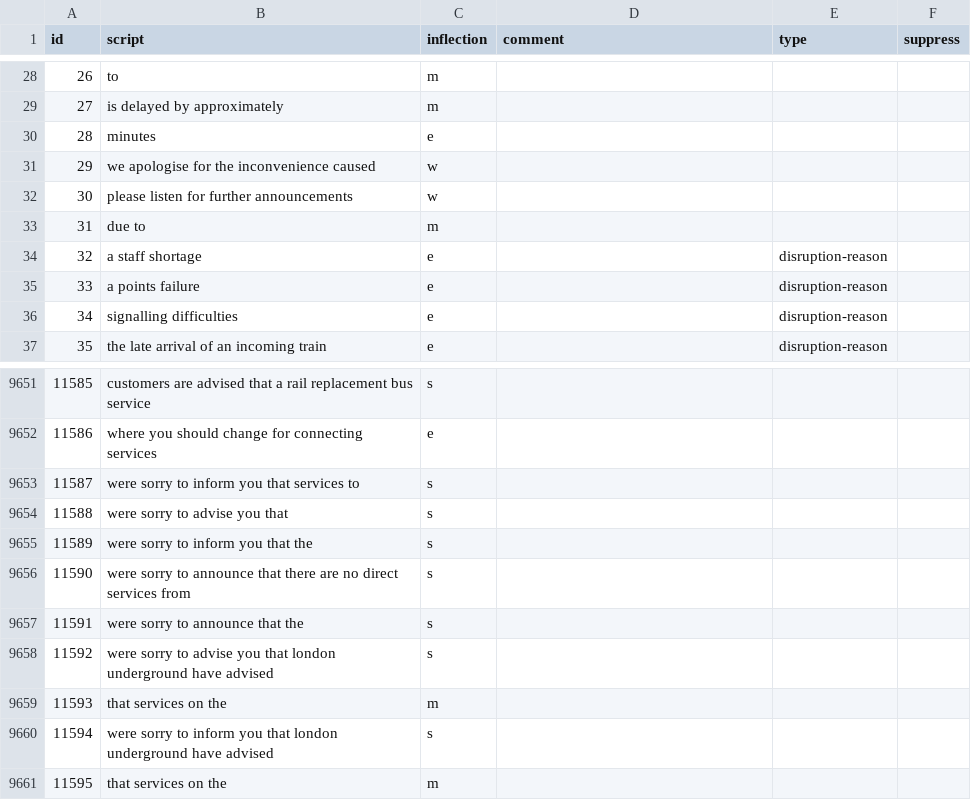
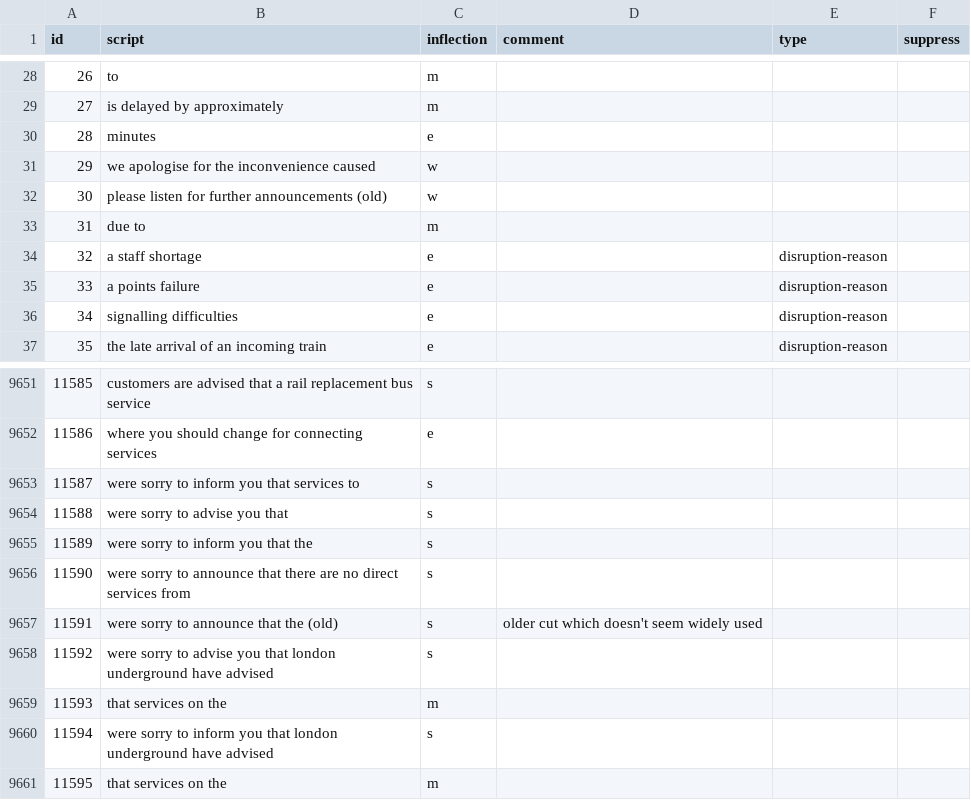
Before and after one commit to Rail-Announcements/ketech-llpa-announcements, a CSV file: Male1_transcriptions.csv, drawn as a sheet; only a part is shown, gaps mark what is left out; the diff names each change by its address in the sheet, - before the commit and + after, or states it on an @@ line.

```diff
--- a/Male1_transcriptions.csv
+++ b/Male1_transcriptions.csv
-B32 (script): please listen for further announcements
+B32 (script): please listen for further announcements (old)
-B9657 (script): were sorry to announce that the
+B9657 (script): were sorry to announce that the (old)
-D9657 (comment): (empty)
+D9657 (comment): older cut which doesn't seem widely used
```
Also changed, not shown: Female1_transcriptions.csv.
